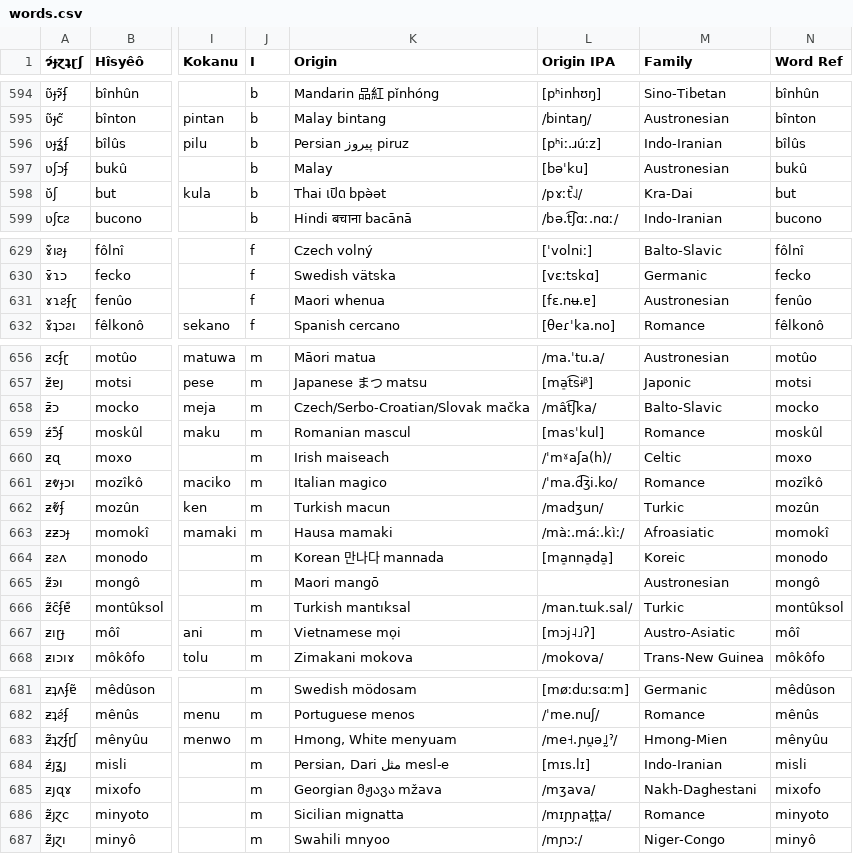
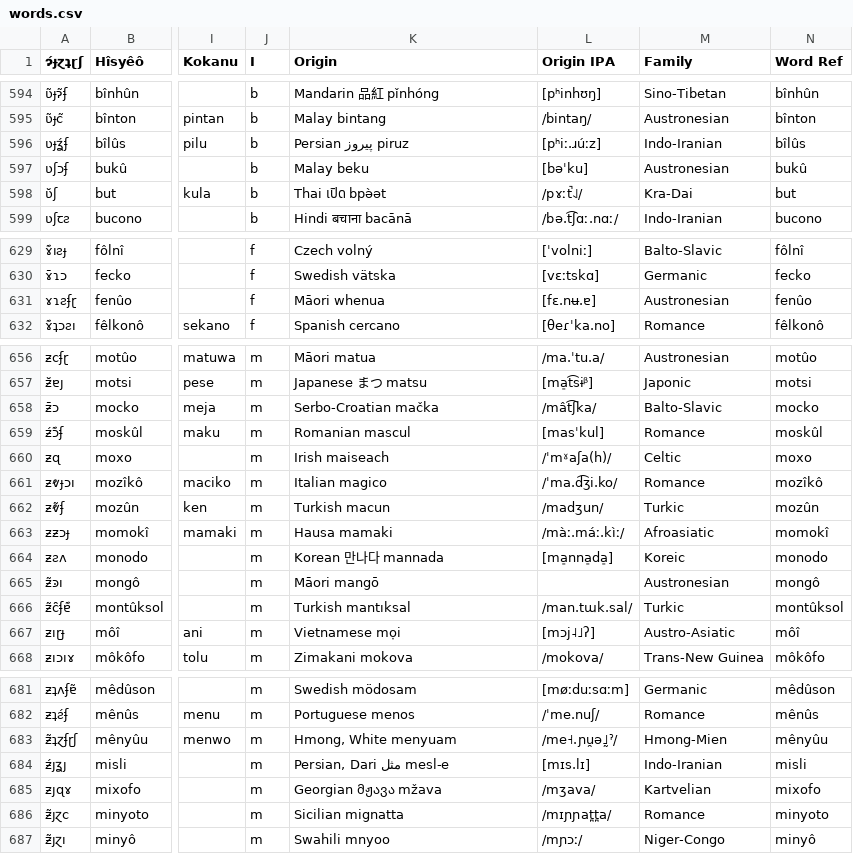
Before and after one commit to Hisyeo/Hisyeo.github.io, a CSV file: static/words.csv, drawn as a sheet; only a part is shown, gaps mark what is left out; the diff covers the shown part only; the diff names each change by its address in the sheet, - before the commit and + after, or states it on an @@ line.

```diff
--- a/static/words.csv
+++ b/static/words.csv
-K597 (Origin): Malay
+K597 (Origin): Malay beku
-K631 (Origin): Maori whenua
+K631 (Origin): Māori whenua
-K658 (Origin): Czech/Serbo-Croatian/Slovak mačka
+K658 (Origin): Serbo-Croatian mačka
-K665 (Origin): Maori mangō
+K665 (Origin): Māori mangō
-M685 (Family): Nakh-Daghestani
+M685 (Family): Kartvelian
```
Also changed, not shown: 23 edited cells elsewhere in this file.
